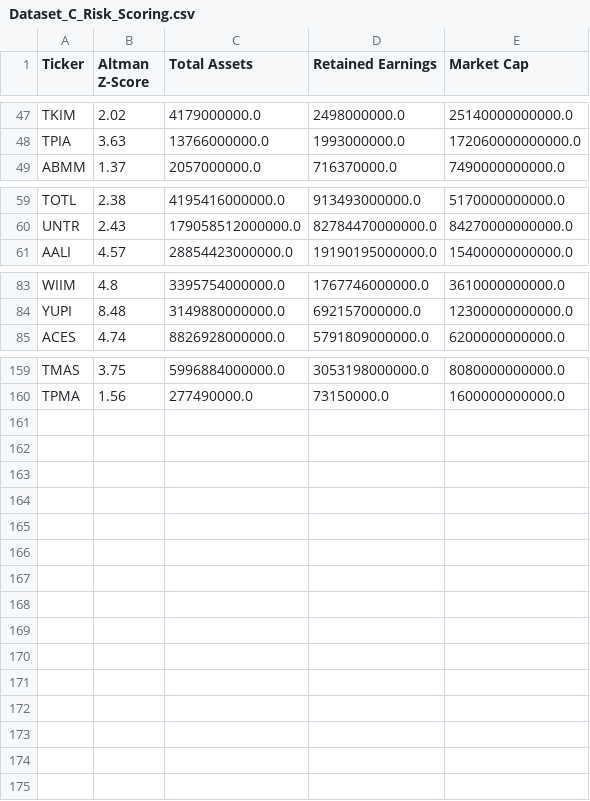
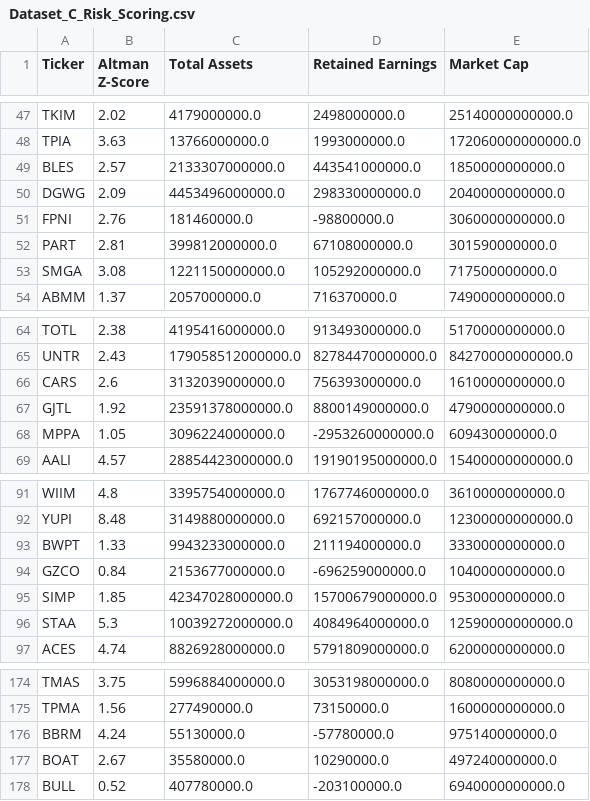
Before and after one commit to dodoreminica/pressure-monitor, a CSV file: Dataset_C_Risk_Scoring.csv, drawn as a sheet; only a part is shown, gaps mark what is left out; the diff covers the shown part only.

```diff
--- a/Dataset_C_Risk_Scoring.csv
+++ b/Dataset_C_Risk_Scoring.csv
@@ -48,2 +48,7 @@ TKIM,2.02,4179000000.0,2498000000.0,25140000000000.0
 TPIA,3.63,13766000000.0,1993000000.0,172060000000000.0
+BLES,2.57,2133307000000.0,443541000000.0,1850000000000.0
+DGWG,2.09,4453496000000.0,298330000000.0,2040000000000.0
+FPNI,2.76,181460000.0,-98800000.0,3060000000000.0
+PART,2.81,399812000000.0,67108000000.0,301590000000.0
+SMGA,3.08,1221150000000.0,105292000000.0,717500000000.0
 ABMM,1.37,2057000000.0,716370000.0,7490000000000.0
@@ -60,2 +65,5 @@ TOTL,2.38,4195416000000.0,913493000000.0,5170000000000.0
 UNTR,2.43,179058512000000.0,82784470000000.0,84270000000000.0
+CARS,2.6,3132039000000.0,756393000000.0,1610000000000.0
+GJTL,1.92,23591378000000.0,8800149000000.0,4790000000000.0
+MPPA,1.05,3096224000000.0,-2953260000000.0,609430000000.0
 AALI,4.57,28854423000000.0,19190195000000.0,15400000000000.0
@@ -84,2 +92,6 @@ WIIM,4.8,3395754000000.0,1767746000000.0,3610000000000.0
 YUPI,8.48,3149880000000.0,692157000000.0,12300000000000.0
+BWPT,1.33,9943233000000.0,211194000000.0,3330000000000.0
+GZCO,0.84,2153677000000.0,-696259000000.0,1040000000000.0
+SIMP,1.85,42347028000000.0,15700679000000.0,9530000000000.0
+STAA,5.3,10039272000000.0,4084964000000.0,12590000000000.0
 ACES,4.74,8826928000000.0,5791809000000.0,6200000000000.0
@@ -160 +175,4 @@ TMAS,3.75,5996884000000.0,3053198000000.0,8080000000000.0
 TPMA,1.56,277490000.0,73150000.0,1600000000000.0
+BBRM,4.24,55130000.0,-57780000.0,975140000000.0
+BOAT,2.67,35580000.0,10290000.0,497240000000.0
+BULL,0.52,407780000.0,-203100000.0,6940000000000.0
```
Also changed, not shown: 3 added rows elsewhere in this file, Dataset_A_Laporan_Keuangan.csv, Dataset_B_Harga_Wajar.csv, 2 other files.
